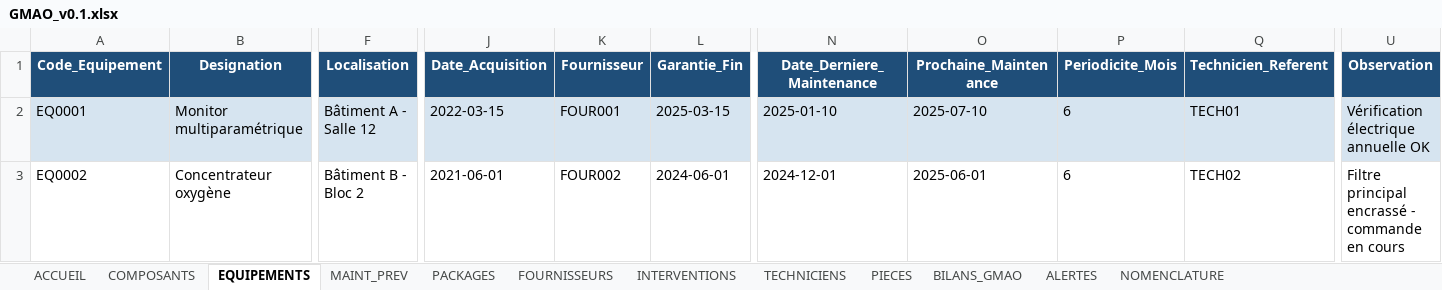
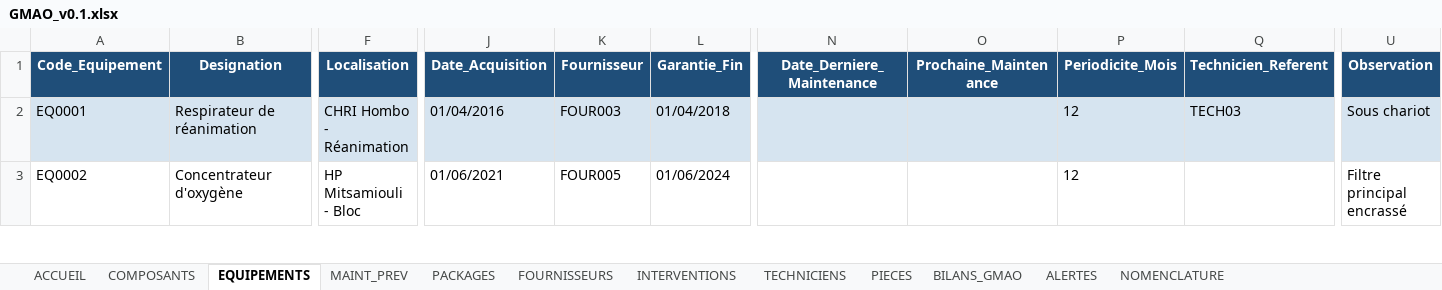
Before and after one commit to bWebreatys/gmao, an Excel workbook: GMAO_v0.1.xlsx, sheet EQUIPEMENTS, drawn as a sheet; only a part is shown, gaps mark what is left out; values as stored, in another font and other column widths than the file's, no borders; conditional formats not drawn; the diff covers the shown part only; the diff names each change by its address in the sheet, - before the commit and + after, or states it on an @@ line.

Commit message:
Donnees de demo: remplacement des exemples generiques (ordinateur HP/informatique) par des equipements biomedicaux comoriens sur 3 iles, champs Ile/Provenance renseignes -> filtres operationnels

```diff
--- a/GMAO_v0.1.xlsx (sheet EQUIPEMENTS)
+++ b/GMAO_v0.1.xlsx (sheet EQUIPEMENTS)
-B2 (Designation): Monitor multiparamétrique
+B2 (Designation): Respirateur de réanimation
-F2 (Localisation): Bâtiment A - Salle 12
+F2 (Localisation): CHRI Hombo - Réanimation
-J2 (Date_Acquisition): 2022-03-15
+J2 (Date_Acquisition): 01/04/2016
-K2 (Fournisseur): FOUR001
+K2 (Fournisseur): FOUR003
-L2 (Garantie_Fin): 2025-03-15
+L2 (Garantie_Fin): 01/04/2018
-N2 (Date_Derniere_Maintenance): 2025-01-10
+N2 (Date_Derniere_Maintenance): (empty)
-O2 (Prochaine_Maintenance): 2025-07-10
+O2 (Prochaine_Maintenance): (empty)
-P2:P3 (Periodicite_Mois): 6
+P2:P3 (Periodicite_Mois): 12
-Q2 (Technicien_Referent): TECH01
+Q2 (Technicien_Referent): TECH03
-U2 (Observation): Vérification électrique annuelle OK
+U2 (Observation): Sous chariot
-B3 (Designation): Concentrateur oxygène
+B3 (Designation): Concentrateur d'oxygène
-F3 (Localisation): Bâtiment B - Bloc 2
+F3 (Localisation): HP Mitsamiouli - Bloc
-J3 (Date_Acquisition): 2021-06-01
+J3 (Date_Acquisition): 01/06/2021
-K3 (Fournisseur): FOUR002
+K3 (Fournisseur): FOUR005
-L3 (Garantie_Fin): 2024-06-01
+L3 (Garantie_Fin): 01/06/2024
-N3 (Date_Derniere_Maintenance): 2024-12-01
+N3 (Date_Derniere_Maintenance): (empty)
-O3 (Prochaine_Maintenance): 2025-06-01
+O3 (Prochaine_Maintenance): (empty)
-Q3 (Technicien_Referent): TECH02
+Q3 (Technicien_Referent): (empty)
-U3 (Observation): Filtre principal encrassé - commande en cours
+U3 (Observation): Filtre principal encrassé
```
Also changed, not shown: 8 added rows, 8 removed rows and 33 edited cells elsewhere in this sheet, sheet TECHNICIENS, sheet PIECES, sheet COMPOSANTS, sheet FOURNISSEURS, sheet INTERVENTIONS, sheet MAINT_PREV, 2 more sheets.
